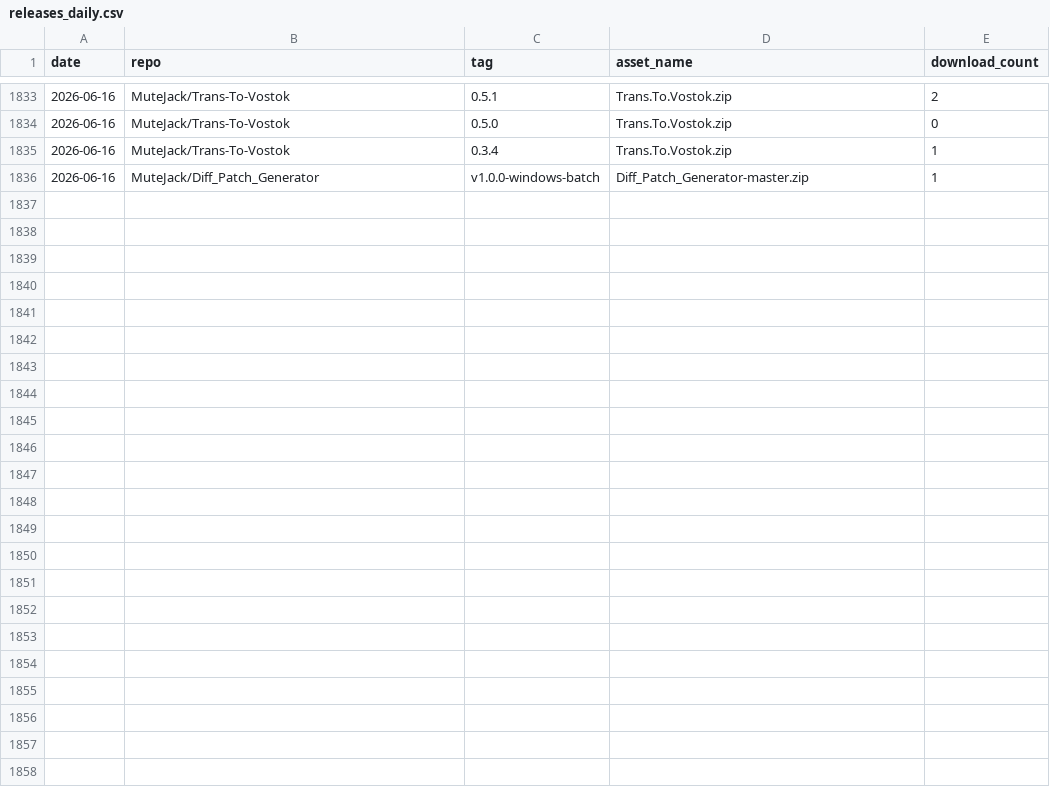
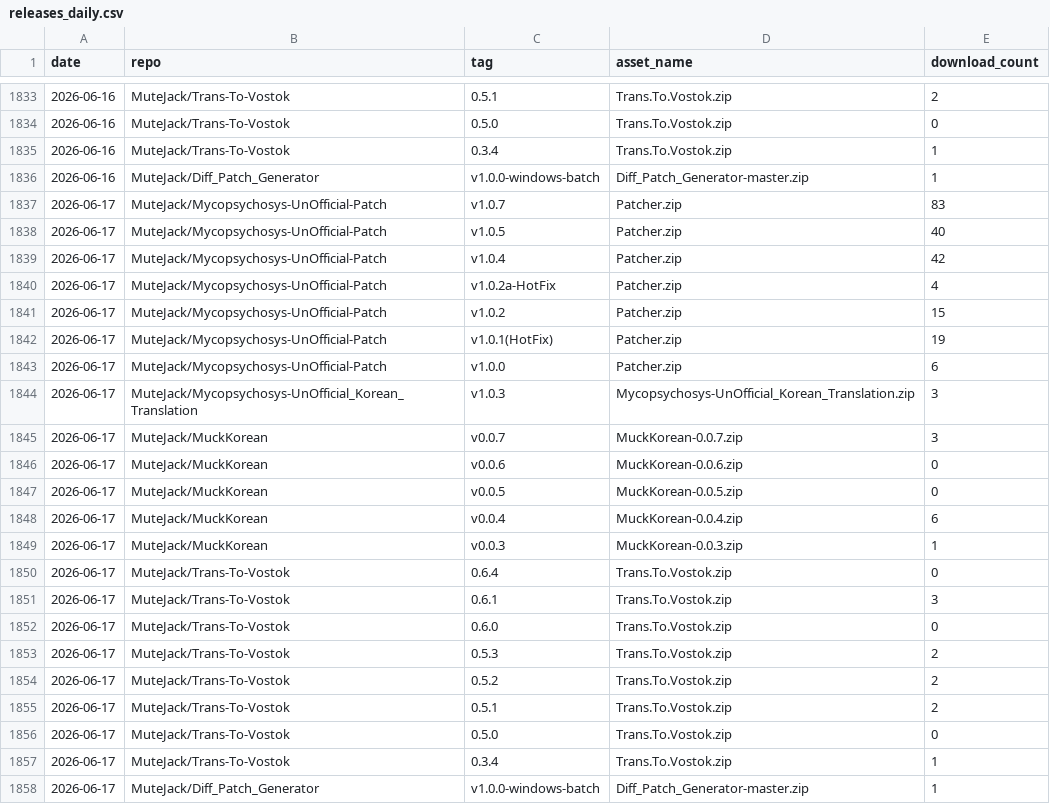
Before and after one commit to MuteJack/Traffic_Collector, a CSV file: stats/releases_daily.csv, drawn as a sheet; only a part is shown, gaps mark what is left out; the diff names each change by its address in the sheet, - before the commit and + after, or states it on an @@ line.

```diff
--- a/stats/releases_daily.csv
+++ b/stats/releases_daily.csv
+row 1837: 2026-06-17 | MuteJack/Mycopsychosys-UnOfficial-Patch | v1.0.7 | Patcher.zip | 83
+row 1838: 2026-06-17 | MuteJack/Mycopsychosys-UnOfficial-Patch | v1.0.5 | Patcher.zip | 40
+row 1839: 2026-06-17 | MuteJack/Mycopsychosys-UnOfficial-Patch | v1.0.4 | Patcher.zip | 42
+row 1840: 2026-06-17 | MuteJack/Mycopsychosys-UnOfficial-Patch | v1.0.2a-HotFix | Patcher.zip | 4
+row 1841: 2026-06-17 | MuteJack/Mycopsychosys-UnOfficial-Patch | v1.0.2 | Patcher.zip | 15
+row 1842: 2026-06-17 | MuteJack/Mycopsychosys-UnOfficial-Patch | v1.0.1(HotFix) | Patcher.zip | 19
+row 1843: 2026-06-17 | MuteJack/Mycopsychosys-UnOfficial-Patch | v1.0.0 | Patcher.zip | 6
+row 1844: 2026-06-17 | MuteJack/Mycopsychosys-UnOfficial_Korean_Translation | v1.0.3 | Mycopsychosys-UnOfficial_Korean_Translation.zip | 3
+row 1845: 2026-06-17 | MuteJack/MuckKorean | v0.0.7 | MuckKorean-0.0.7.zip | 3
+row 1846: 2026-06-17 | MuteJack/MuckKorean | v0.0.6 | MuckKorean-0.0.6.zip | 0
+row 1847: 2026-06-17 | MuteJack/MuckKorean | v0.0.5 | MuckKorean-0.0.5.zip | 0
+row 1848: 2026-06-17 | MuteJack/MuckKorean | v0.0.4 | MuckKorean-0.0.4.zip | 6
+row 1849: 2026-06-17 | MuteJack/MuckKorean | v0.0.3 | MuckKorean-0.0.3.zip | 1
+row 1850: 2026-06-17 | MuteJack/Trans-To-Vostok | 0.6.4 | Trans.To.Vostok.zip | 0
+row 1851: 2026-06-17 | MuteJack/Trans-To-Vostok | 0.6.1 | Trans.To.Vostok.zip | 3
+row 1852: 2026-06-17 | MuteJack/Trans-To-Vostok | 0.6.0 | Trans.To.Vostok.zip | 0
+row 1853: 2026-06-17 | MuteJack/Trans-To-Vostok | 0.5.3 | Trans.To.Vostok.zip | 2
+row 1854: 2026-06-17 | MuteJack/Trans-To-Vostok | 0.5.2 | Trans.To.Vostok.zip | 2
+row 1855: 2026-06-17 | MuteJack/Trans-To-Vostok | 0.5.1 | Trans.To.Vostok.zip | 2
+row 1856: 2026-06-17 | MuteJack/Trans-To-Vostok | 0.5.0 | Trans.To.Vostok.zip | 0
+row 1857: 2026-06-17 | MuteJack/Trans-To-Vostok | 0.3.4 | Trans.To.Vostok.zip | 1
+row 1858: 2026-06-17 | MuteJack/Diff_Patch_Generator | v1.0.0-windows-batch | Diff_Patch_Generator-master.zip | 1
```
Also changed, not shown: stats/monthly.csv, stats/traffic_clones.csv, 5 other files.
